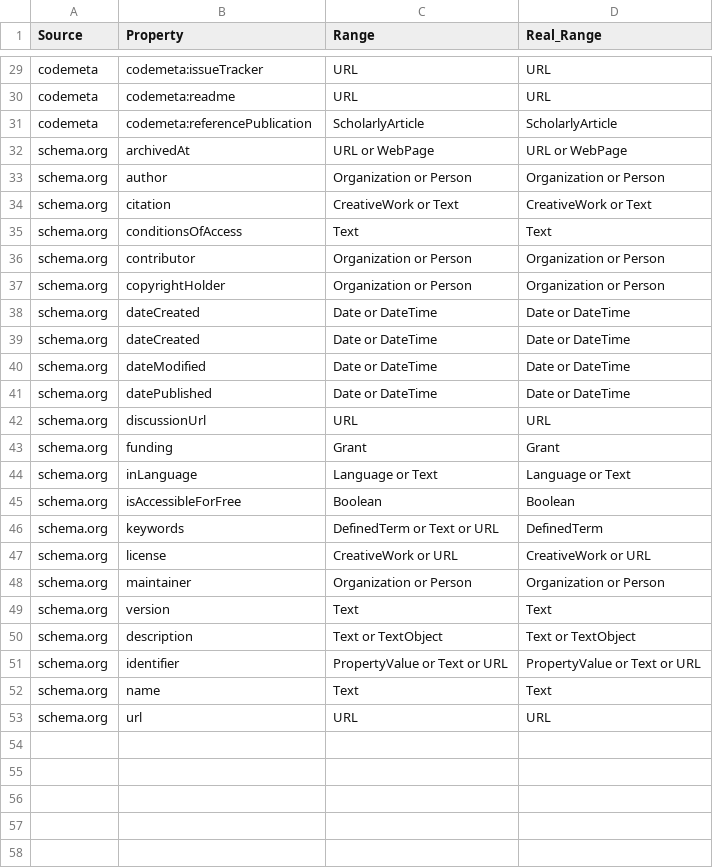
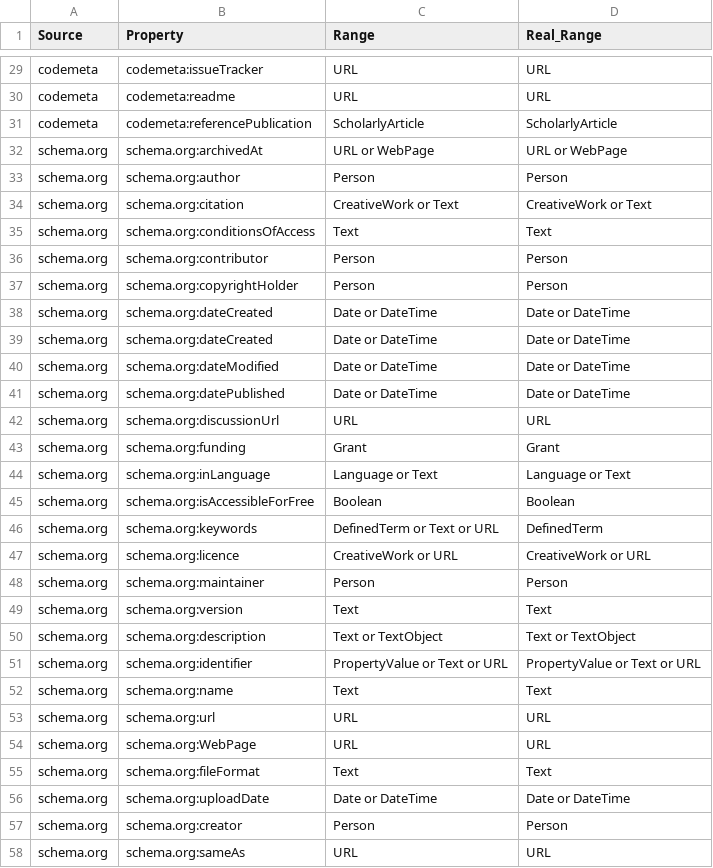
Before and after one commit to zbmed-semtec/mlentory-etl-pipeline, a CSV file: data/configuration/openml/transform/FAIR4ML_schema.csv, drawn as a sheet; only a part is shown, gaps mark what is left out; the diff covers the shown part only.

Commit message:
Updating openml extraction and transformation

```diff
--- a/data/configuration/openml/transform/FAIR4ML_schema.csv
+++ b/data/configuration/openml/transform/FAIR4ML_schema.csv
@@ -31,23 +31,28 @@ codemeta,codemeta:readme,URL,URL
 codemeta,codemeta:referencePublication,ScholarlyArticle,ScholarlyArticle
-schema.org,archivedAt,URL or WebPage,URL or WebPage
-schema.org,author,Organization or Person,Organization or Person
-schema.org,citation,CreativeWork or Text,CreativeWork or Text
-schema.org,conditionsOfAccess,Text,Text
-schema.org,contributor,Organization or Person,Organization or Person
-schema.org,copyrightHolder,Organization or Person,Organization or Person
-schema.org,dateCreated,Date or DateTime,Date or DateTime
-schema.org,dateCreated,Date or DateTime,Date or DateTime
-schema.org,dateModified,Date or DateTime,Date or DateTime
-schema.org,datePublished,Date or DateTime,Date or DateTime
-schema.org,discussionUrl,URL,URL
-schema.org,funding,Grant,Grant
-schema.org,inLanguage,Language or Text,Language or Text
-schema.org,isAccessibleForFree,Boolean,Boolean
-schema.org,keywords,DefinedTerm or Text or URL,DefinedTerm
-schema.org,license,CreativeWork or URL,CreativeWork or URL
-schema.org,maintainer,Organization or Person,Organization or Person
-schema.org,version,Text,Text
-schema.org,description,Text or TextObject,Text or TextObject
-schema.org,identifier,PropertyValue or Text or URL,PropertyValue or Text or URL
-schema.org,name,Text,Text
-schema.org,url,URL,URL
+schema.org,schema.org:archivedAt,URL or WebPage,URL or WebPage
+schema.org,schema.org:author,Person,Person
+schema.org,schema.org:citation,CreativeWork or Text,CreativeWork or Text
+schema.org,schema.org:conditionsOfAccess,Text,Text
+schema.org,schema.org:contributor,Person,Person
+schema.org,schema.org:copyrightHolder,Person,Person
+schema.org,schema.org:dateCreated,Date or DateTime,Date or DateTime
+schema.org,schema.org:dateCreated,Date or DateTime,Date or DateTime
+schema.org,schema.org:dateModified,Date or DateTime,Date or DateTime
+schema.org,schema.org:datePublished,Date or DateTime,Date or DateTime
+schema.org,schema.org:discussionUrl,URL,URL
+schema.org,schema.org:funding,Grant,Grant
+schema.org,schema.org:inLanguage,Language or Text,Language or Text
+schema.org,schema.org:isAccessibleForFree,Boolean,Boolean
+schema.org,schema.org:keywords,DefinedTerm or Text or URL,DefinedTerm
+schema.org,schema.org:licence,CreativeWork or URL,CreativeWork or URL
+schema.org,schema.org:maintainer,Person,Person
+schema.org,schema.org:version,Text,Text
+schema.org,schema.org:description,Text or TextObject,Text or TextObject
+schema.org,schema.org:identifier,PropertyValue or Text or URL,PropertyValue or Text or URL
+schema.org,schema.org:name,Text,Text
+schema.org,schema.org:url,URL,URL
+schema.org,schema.org:WebPage,URL,URL
+schema.org,schema.org:fileFormat,Text,Text
+schema.org,schema.org:uploadDate,Date or DateTime,Date or DateTime
+schema.org,schema.org:creator,Person,Person
+schema.org,schema.org:sameAs,URL,URL
```
Also changed, not shown: 4 added rows and 9 edited cells elsewhere in this file, 9 other files.
